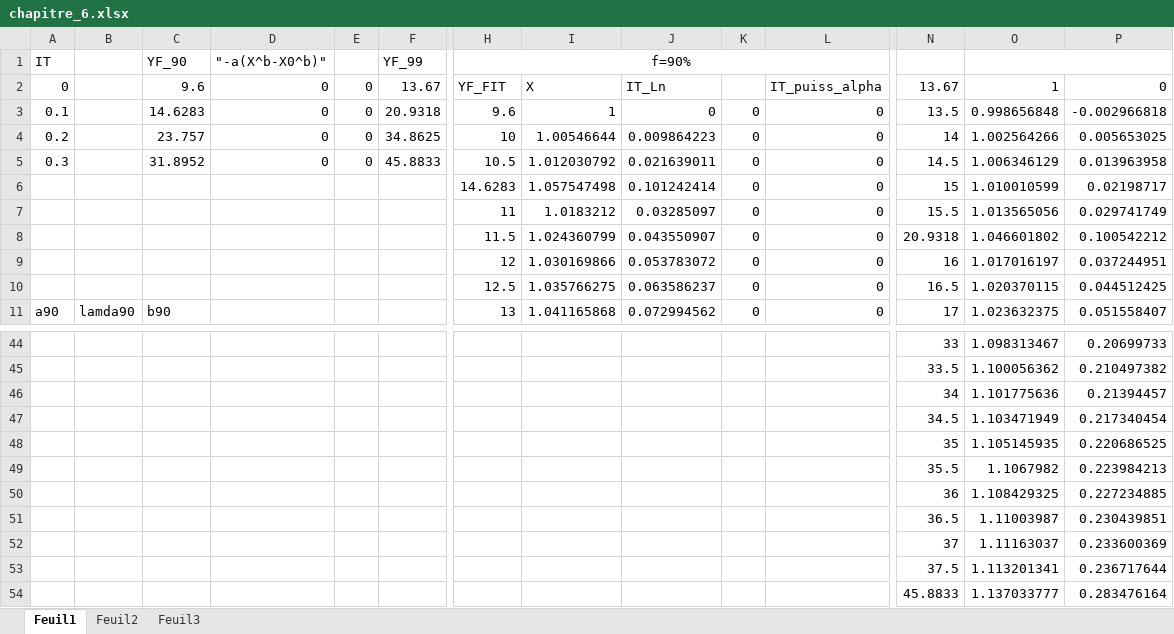
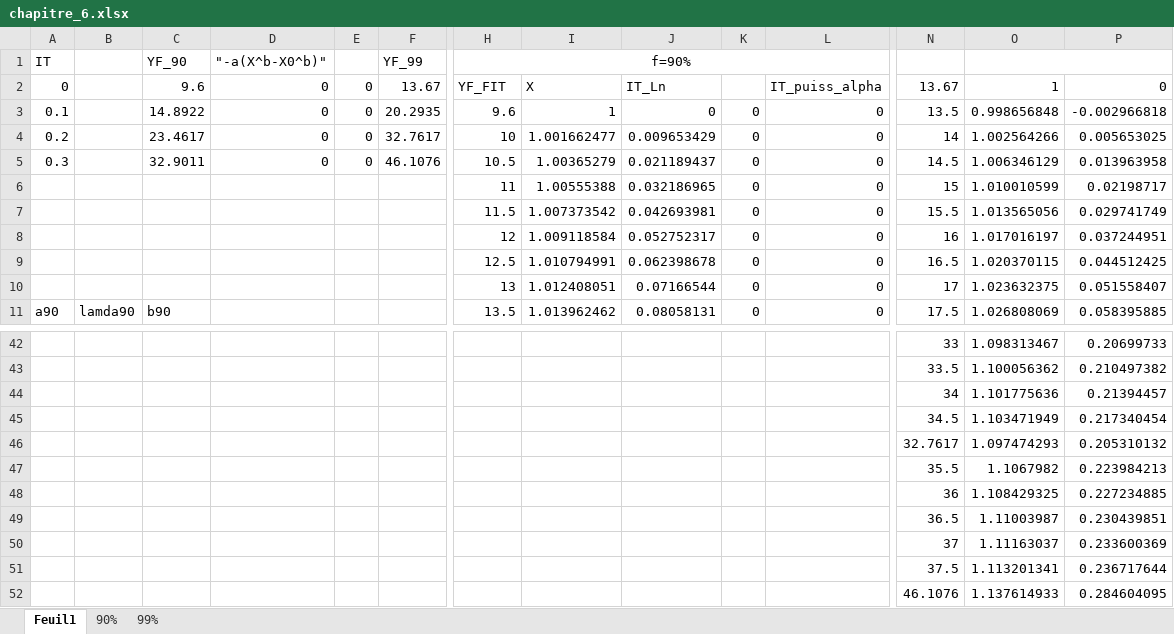
Before and after one commit to Kayalona/assemblage_boulonne, an Excel workbook: fichier_Ramzi/chapitre_6.xlsx, sheet Feuil1, drawn as a sheet; only a part is shown, gaps mark what is left out; values as stored, in another font and other column widths than the file's, no borders; charts and pictures not drawn; removed rows and columns are numbered as before the commit, all else as after; rows hold the shown columns only; the diff covers the shown part only; the diff names each change by its address in the sheet, - before the commit and + after, or states it on an @@ line.

```diff
--- a/fichier_Ramzi/chapitre_6.xlsx (sheet Feuil1)
+++ b/fichier_Ramzi/chapitre_6.xlsx (sheet Feuil1)
-sheet tab: Feuil2
+sheet tab: 90%
-sheet tab: Feuil3
+sheet tab: 99%
-C3 (YF_90): 14.6283
+C3 (YF_90): 14.8922
-F3 (YF_99): 20.9318
+F3 (YF_99): 20.2935
-C4 (YF_90): 23.757
+C4 (YF_90): 23.4617
-F4 (YF_99): 34.8625
+F4 (YF_99): 32.7617
-I4: 1.00546644
+I4: 1.001662477
-J4: 0.009864223
+J4: 0.009653429
-C5 (YF_90): 31.8952
+C5 (YF_90): 32.9011
-F5 (YF_99): 45.8833
+F5 (YF_99): 46.1076
-I5: 1.012030792
+I5: 1.00365279
-J5: 0.021639011
+J5: 0.021189437
-H6 (f=90%): 14.6283
+H6 (f=90%): 11
-I6: 1.057547498
+I6: 1.00555388
-J6: 0.101242414
+J6: 0.032186965
-H7 (f=90%): 11
+H7 (f=90%): 11.5
-I7: 1.0183212
+I7: 1.007373542
-J7: 0.03285097
+J7: 0.042693981
-row 8:  |  |  |  |  |  | 11.5 | 1.024360799 | 0.043550907 | 0 | 0 | 20.9318 | 1.046601802 | 0.100542212
-I8: 1.030169866
+I8: 1.009118584
-J8: 0.053783072
+J8: 0.052752317
-I9: 1.035766275
+I9: 1.010794991
-J9: 0.063586237
+J9: 0.062398678
+row 10:  |  |  |  |  |  | 13 | 1.012408051 | 0.07166544 | 0 | 0 | 17 | 1.023632375 | 0.051558407
-H11 (f=90%): 13
+H11 (f=90%): 13.5
-I11: 1.041165868
+I11: 1.013962462
-J11: 0.072994562
+J11: 0.08058131
-N11: 17
+N11: 17.5
-O11: 1.023632375
+O11: 1.026808069
-P11: 0.051558407
+P11: 0.058395885
-row 48:  |  |  |  |  |  |  |  |  |  |  | 35 | 1.105145935 | 0.220686525
+row 46:  |  |  |  |  |  |  |  |  |  |  | 32.7617 | 1.097474293 | 0.205310132
-row 54:  |  |  |  |  |  |  |  |  |  |  | 45.8833 | 1.137033777 | 0.283476164
+row 52:  |  |  |  |  |  |  |  |  |  |  | 46.1076 | 1.137614933 | 0.284604095
```
Also changed, not shown: 5 added rows, 7 removed rows, 57 edited cells and cell formats elsewhere in this sheet, sheet 99%, sheet 90%, formulas that keep their value, charts or pictures, Classeur1.xlsx, 4 other files.
